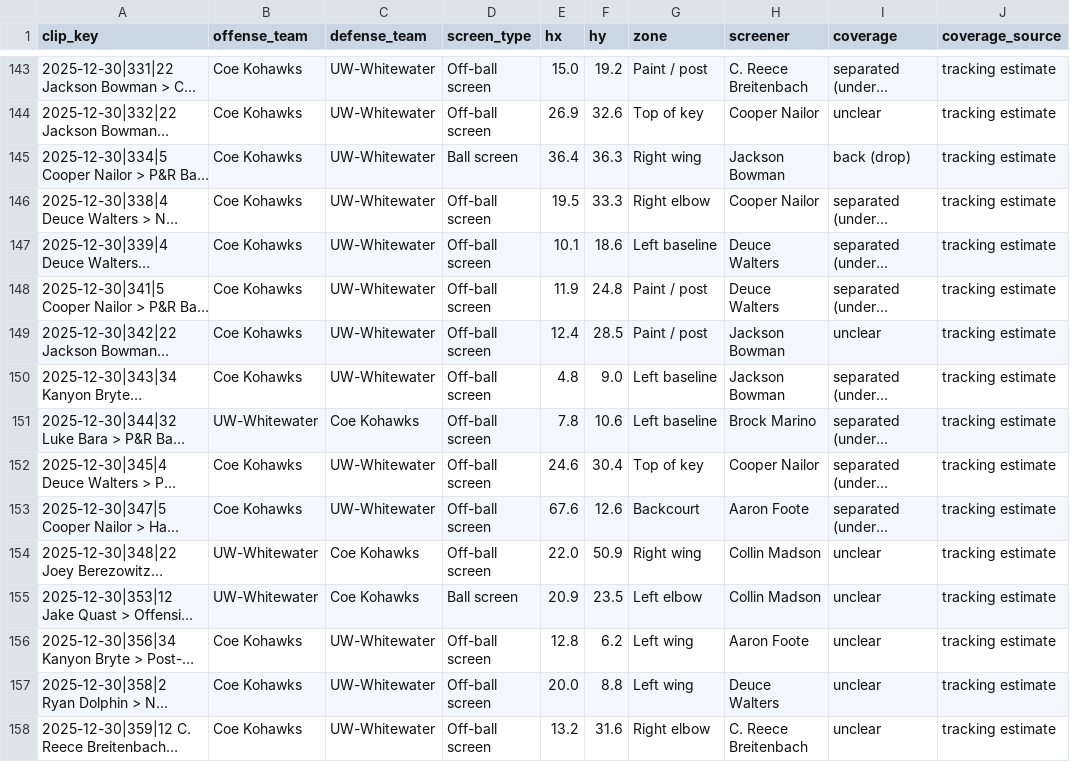
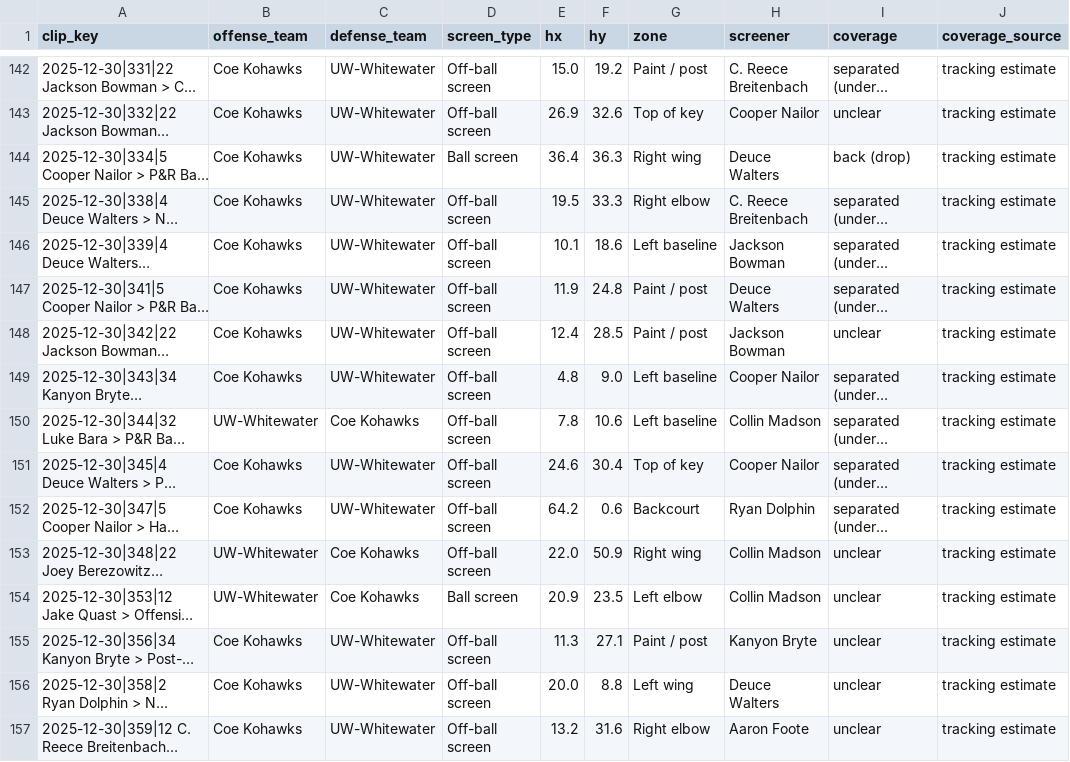
Before and after one commit to fritschcm272/uwwmensbball, a CSV file: data/uww_court_screens.csv, drawn as a sheet; only a part is shown, gaps mark what is left out; long unchanged cells end in …; addresses are those after the commit; the diff covers the shown part only; the diff names each change by its address in the sheet, - before the commit and + after, or states it on an @@ line.

```diff
--- a/data/uww_court_screens.csv
+++ b/data/uww_court_screens.csv
-H144 (screener): Jackson Bowman
+H144 (screener): Deuce Walters
-H145 (screener): Cooper Nailor
+H145 (screener): C. Reece Breitenbach
-H146 (screener): Deuce Walters
+H146 (screener): Jackson Bowman
-H149 (screener): Jackson Bowman
+H149 (screener): Cooper Nailor
-H150 (screener): Brock Marino
+H150 (screener): Collin Madson
-E152 (hx): 67.6
+E152 (hx): 64.2
-F152 (hy): 12.6
+F152 (hy): 0.6
-H152 (screener): Aaron Foote
+H152 (screener): Ryan Dolphin
-E155 (hx): 12.8
+E155 (hx): 11.3
-F155 (hy): 6.2
+F155 (hy): 27.1
-G155 (zone): Left wing
+G155 (zone): Paint / post
-H155 (screener): Aaron Foote
+H155 (screener): Kanyon Bryte
-H157 (screener): C. Reece Breitenbach
+H157 (screener): Aaron Foote
```
Also changed, not shown: 3 added rows, 5 removed rows and 87 edited cells elsewhere in this file, data/uww_court_heat_by_game.csv, data/uww_court_shot_zones_by_game.csv, 55 other files.
